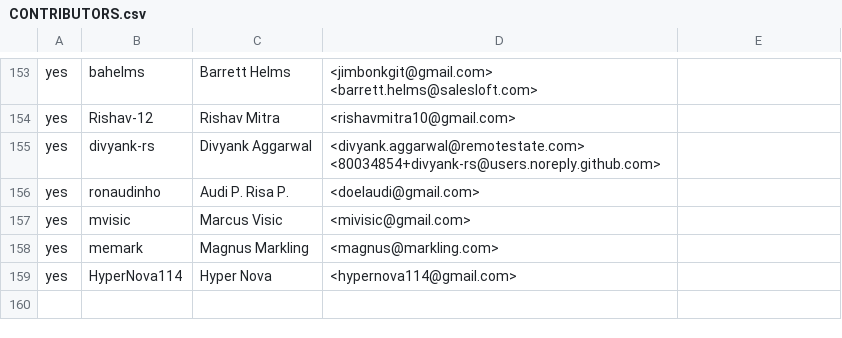
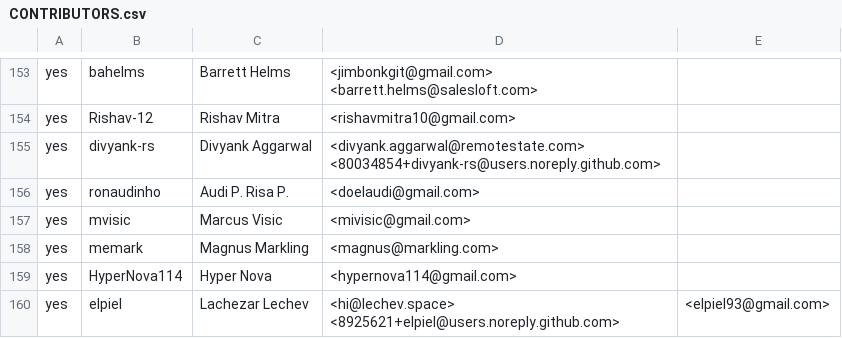
Before and after one commit to rjtch/ockam-contributors, a CSV file: CONTRIBUTORS.csv, drawn as a sheet; only a part is shown, gaps mark what is left out; the diff names each change by its address in the sheet, - before the commit and + after, or states it on an @@ line.

Commit message:
CONTRIBUTORS - add elpiel

```diff
--- a/CONTRIBUTORS.csv
+++ b/CONTRIBUTORS.csv
+row 160: yes | elpiel | Lachezar Lechev | <hi@lechev.space> <8925621+elpiel@users.noreply.github.com> | <elpiel93@gmail.com>
```
